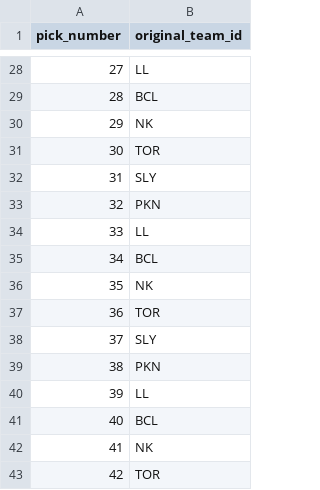
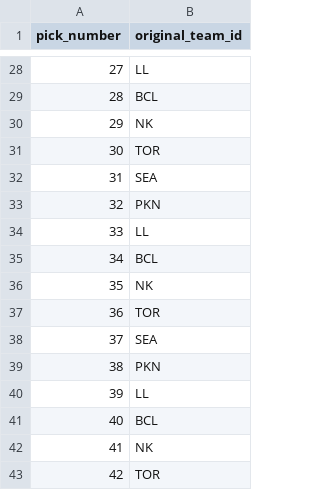
Before and after one commit to SundinWCPL/WCPL-Draft-App, a CSV file: data/D1/draft_order.csv, drawn as a sheet; only a part is shown, gaps mark what is left out; the diff covers the shown part only.

```diff
--- a/data/D1/draft_order.csv
+++ b/data/D1/draft_order.csv
@@ -31,3 +31,3 @@ pick_number,original_team_id
 30,TOR
-31,SLY
+31,SEA
 32,PKN
@@ -37,3 +37,3 @@ pick_number,original_team_id
 36,TOR
-37,SLY
+37,SEA
 38,PKN
```
Also changed, not shown: 5 edited cells elsewhere in this file, data/D1/draft_users.csv, data/draft_order.csv, 3 other files.
